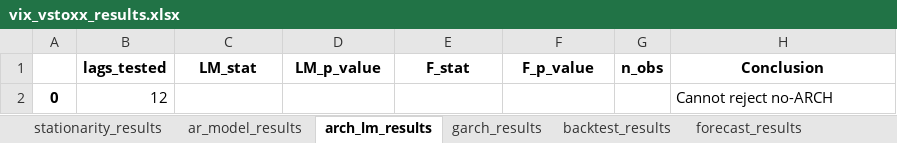
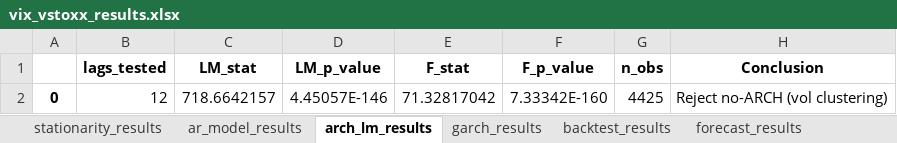
Before and after one commit to elis340/vix-vstoxx-project, an Excel workbook: vix_vstoxx_results.xlsx, sheet arch_lm_results, drawn as a sheet; values as stored, in another font and other column widths than the file's, no borders; removed rows and columns are numbered as before the commit, all else as after; the diff names each change by its address in the sheet, - before the commit and + after, or states it on an @@ line.

```diff
--- a/vix_vstoxx_results.xlsx (sheet arch_lm_results)
+++ b/vix_vstoxx_results.xlsx (sheet arch_lm_results)
-row 2: 0 | 12 |  |  |  |  |  | Cannot reject no-ARCH
+row 2: 0 | 12 | 718.6642157 | 4.45057E-146 | 71.32817042 | 7.33342E-160 | 4425 | Reject no-ARCH (vol clustering)
```
Also changed, not shown: sheet forecast_results, sheet stationarity_results, sheet garch_results, 6 other files.
